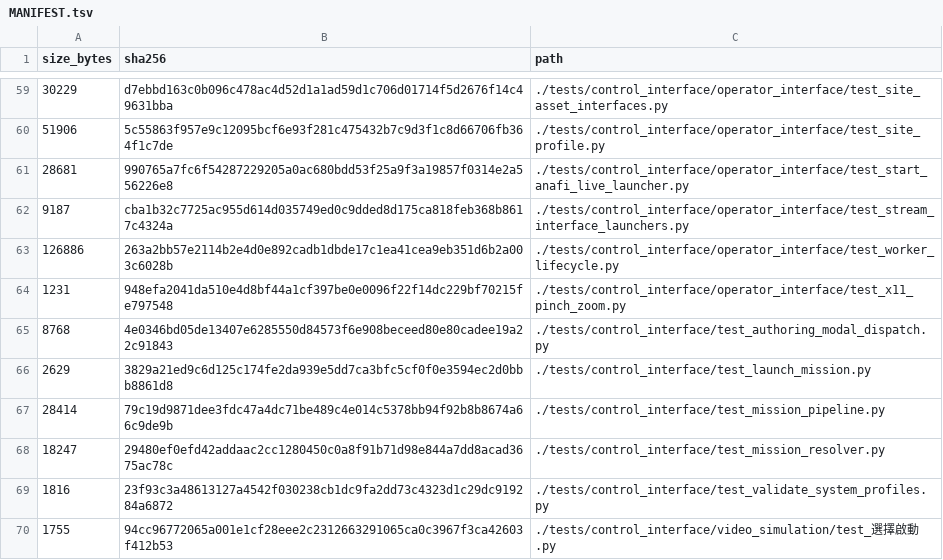
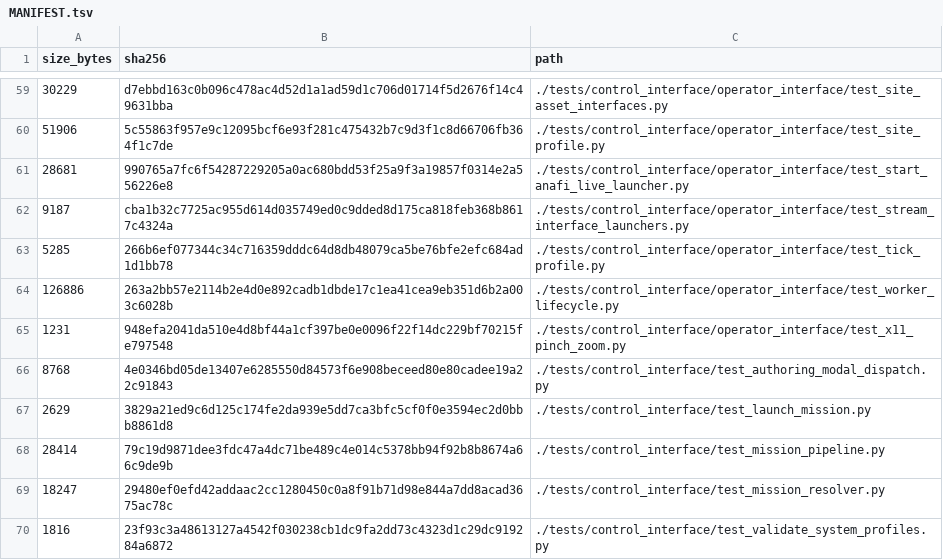
Before and after one commit to 1122-gggggg/wulai-sfm-localization, a TSV file: MANIFEST.tsv, drawn as a sheet; only a part is shown, gaps mark what is left out; the shorter side is filled out with more unchanged rows; the diff covers the shown part only; the diff names each change by its address in the sheet, - before the commit and + after, or states it on an @@ line.

```diff
--- a/MANIFEST.tsv
+++ b/MANIFEST.tsv
+row 63: 5285 | 266b6ef077344c34c716359dddc64d8db48079ca5be76bfe2efc684ad1d1bb78 | ./tests/control_interface/operator_interface/test_tick_profile.py
```
Also changed, not shown: 5 added rows and 5 removed rows elsewhere in this file, 7 other files.
